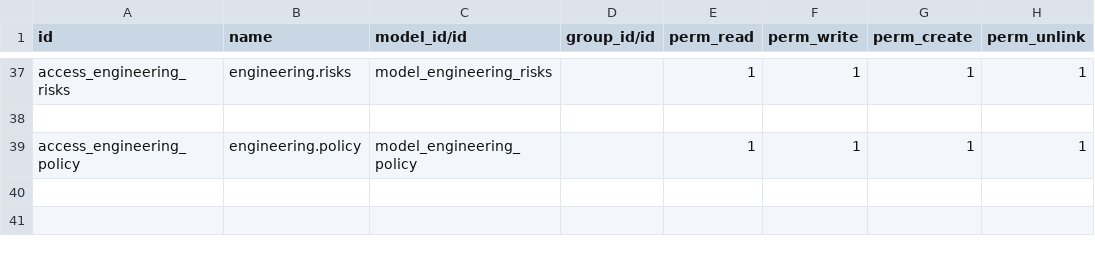
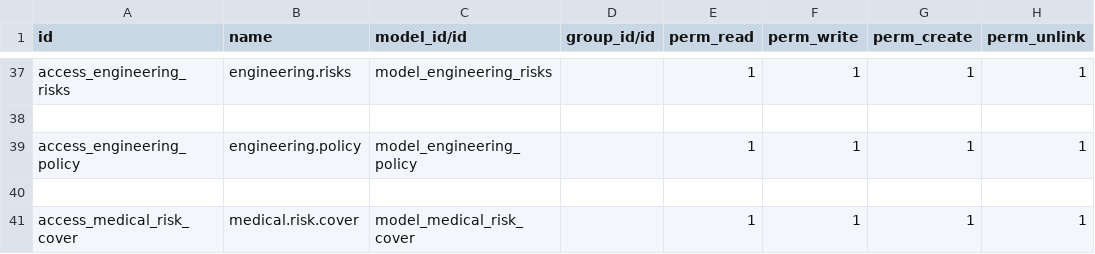
Before and after one commit to youssefahmed238/odoo18-custom-addons, a CSV file: vit_policy_management/security/ir.model.access.csv, drawn as a sheet; only a part is shown, gaps mark what is left out; the diff names each change by its address in the sheet, - before the commit and + after, or states it on an @@ line.

Commit message:
update policy module

```diff
--- a/vit_policy_management/security/ir.model.access.csv
+++ b/vit_policy_management/security/ir.model.access.csv
+row 40: (empty)
+row 41: access_medical_risk_cover | medical.risk.cover | model_medical_risk_cover |  | 1 | 1 | 1 | 1
```
Also changed, not shown: 33 other files.
